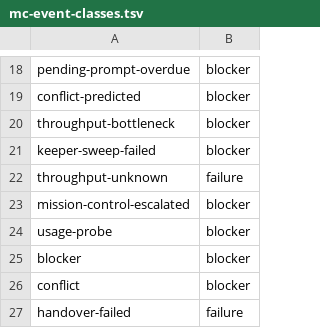
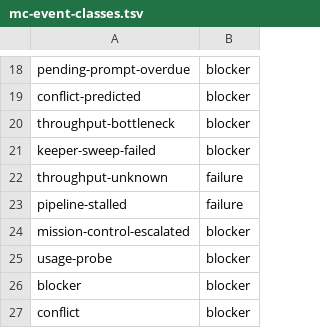
Before and after one commit to inkatze/planwright, a TSV file: config/mc-event-classes.tsv, drawn as a sheet; only a part is shown, gaps mark what is left out; the shorter side is filled out with more unchanged rows; the diff names each change by its address in the sheet, - before the commit and + after, or states it on an @@ line.

```diff
--- a/config/mc-event-classes.tsv
+++ b/config/mc-event-classes.tsv
+row 23: pipeline-stalled | failure
```
Also changed, not shown: config/mission-control-knobs.tsv, 8 other files.
